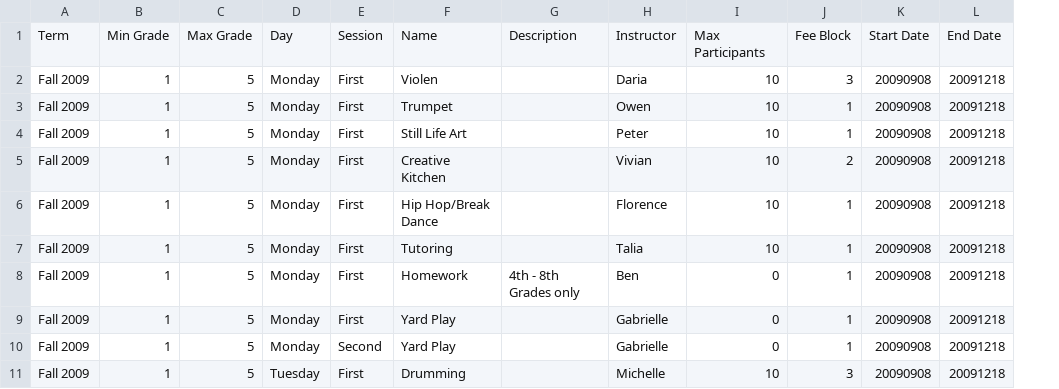
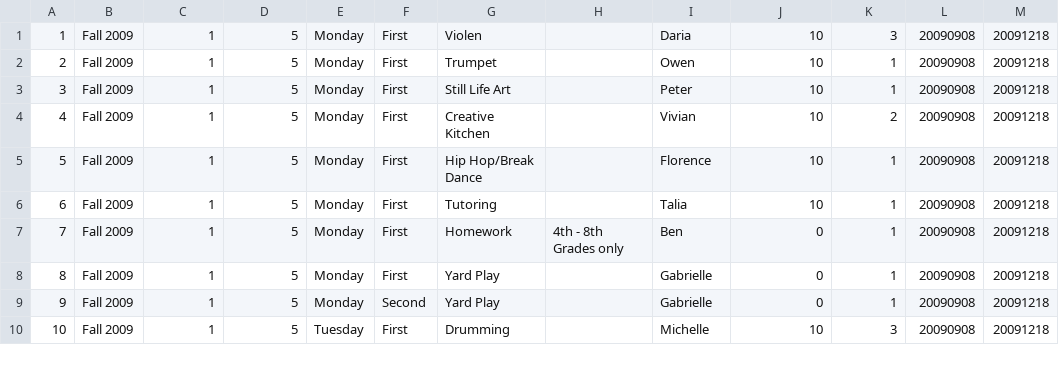
Before and after one commit to pzingg/sfschool, a CSV file: drupal/modules/sfschool/sql/ExtendedCare.csv, drawn as a sheet; only a part is shown; removed rows and columns are numbered as before the commit, all else as after; the diff names each change by its address in the sheet, - before the commit and + after, or states it on an @@ line.

Commit message:
more work on Extended Care
git-svn-id: http://svn.civicrm.org/sfschool/trunk@31 cfa43712-f3b6-4cbf-8b0c-cb78a85c616f

```diff
--- a/drupal/modules/sfschool/sql/ExtendedCare.csv
+++ b/drupal/modules/sfschool/sql/ExtendedCare.csv
+column A, rows 1-10: 1 | 2 | 3 | 4 | 5 | 6 | 7 | 8 | 9 | 10
-row 1: Term | Min Grade | Max Grade | Day | Session | Name | Description | Instructor | Max Participants | Fee Block | Start Date | End Date
```
Also changed, not shown: 2 other files.
